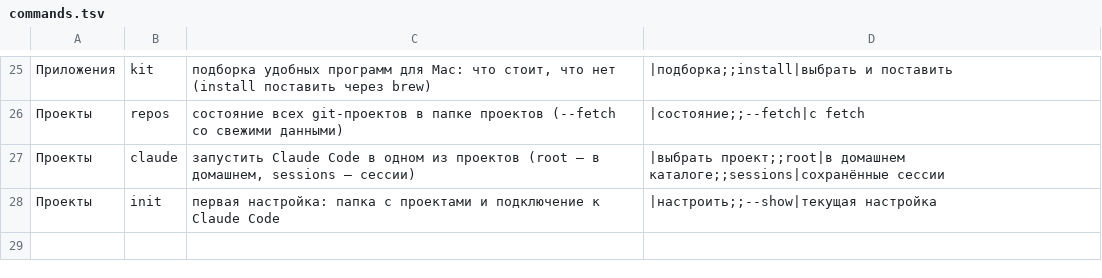
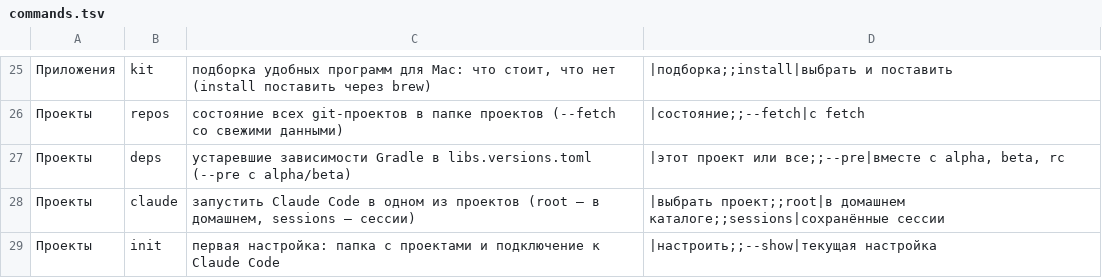
Before and after one commit to kopylovis/mnrh-utils, a TSV file: share/mnrh/commands.tsv, drawn as a sheet; only a part is shown, gaps mark what is left out.

Commit message:
Add status line, guard hook for risky commands and secrets, and mnrh deps with deps_outdated MCP tool

```diff
--- a/share/mnrh/commands.tsv
+++ b/share/mnrh/commands.tsv
@@ -26,2 +26,3 @@
 Проекты	repos	состояние всех git-проектов в папке проектов (--fetch со свежими данными)	|состояние;;--fetch|с fetch
+Проекты	deps	устаревшие зависимости Gradle в libs.versions.toml (--pre с alpha/beta)	|этот проект или все;;--pre|вместе с alpha, beta, rc
 Проекты	claude	запустить Claude Code в одном из проектов (root — в домашнем, sessions — сессии)	|выбрать проект;;root|в домашнем каталоге;;sessions|сохранённые сессии
```
Also changed, not shown: 8 other files.
